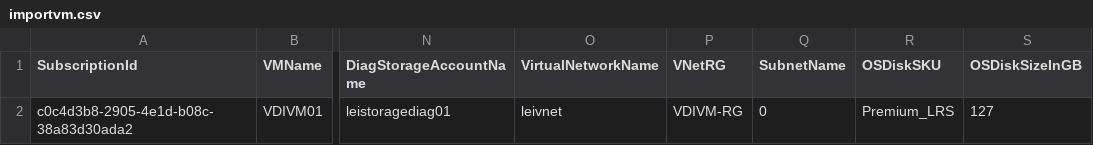
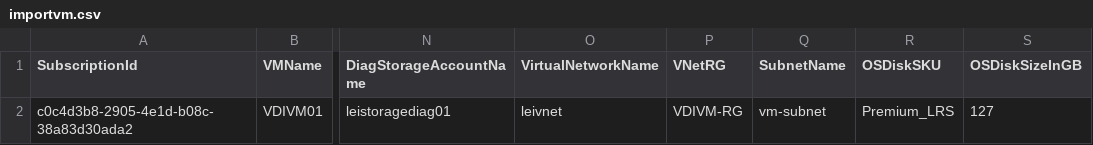
Before and after one commit to leizhang1984/AzureChinaPowerShell, a CSV file: AzModule/7createazurevminparallel/importvm.csv, drawn as a sheet; only a part is shown, gaps mark what is left out; the diff names each change by its address in the sheet, - before the commit and + after, or states it on an @@ line.

Commit message:
2021-02-25

```diff
--- a/AzModule/7createazurevminparallel/importvm.csv
+++ b/AzModule/7createazurevminparallel/importvm.csv
-Q2 (SubnetName): 0
+Q2 (SubnetName): vm-subnet
```
